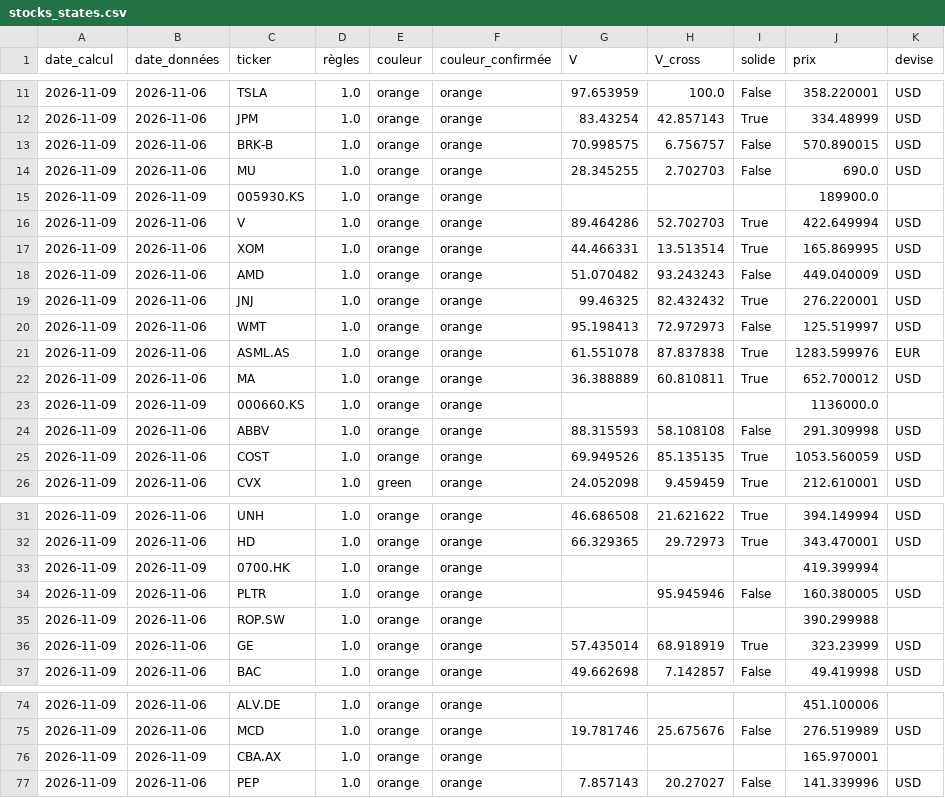
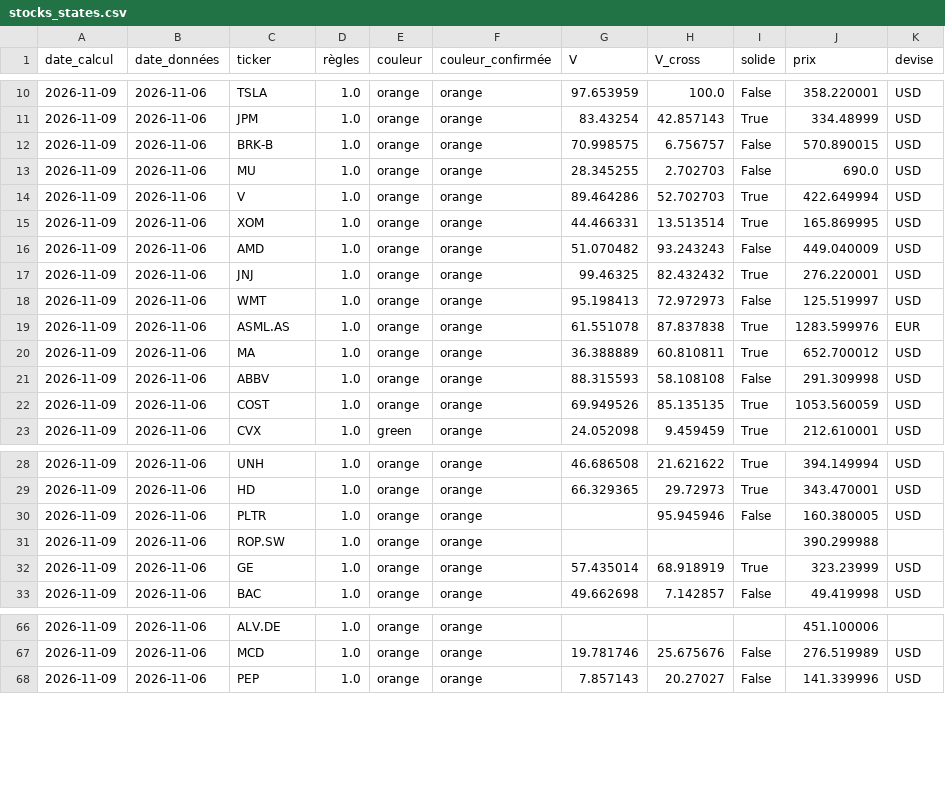
Before and after one commit to tanguyroc/feux-tricolores, a CSV file: history/stocks_states.csv, drawn as a sheet; only a part is shown, gaps mark what is left out; the diff covers the shown part only; the diff names each change by its address in the sheet, - before the commit and + after, or states it on an @@ line.

```diff
--- a/history/stocks_states.csv
+++ b/history/stocks_states.csv
-row 15: 2026-11-09 | 2026-11-09 | 005930.KS | 1.0 | orange | orange |  |  |  | 189900.0
-row 23: 2026-11-09 | 2026-11-09 | 000660.KS | 1.0 | orange | orange |  |  |  | 1136000.0
-row 33: 2026-11-09 | 2026-11-09 | 0700.HK | 1.0 | orange | orange |  |  |  | 419.399994
-row 76: 2026-11-09 | 2026-11-09 | CBA.AX | 1.0 | orange | orange |  |  |  | 165.970001
```
Also changed, not shown: 9 removed rows elsewhere in this file, history/states.csv, 2 other files.
